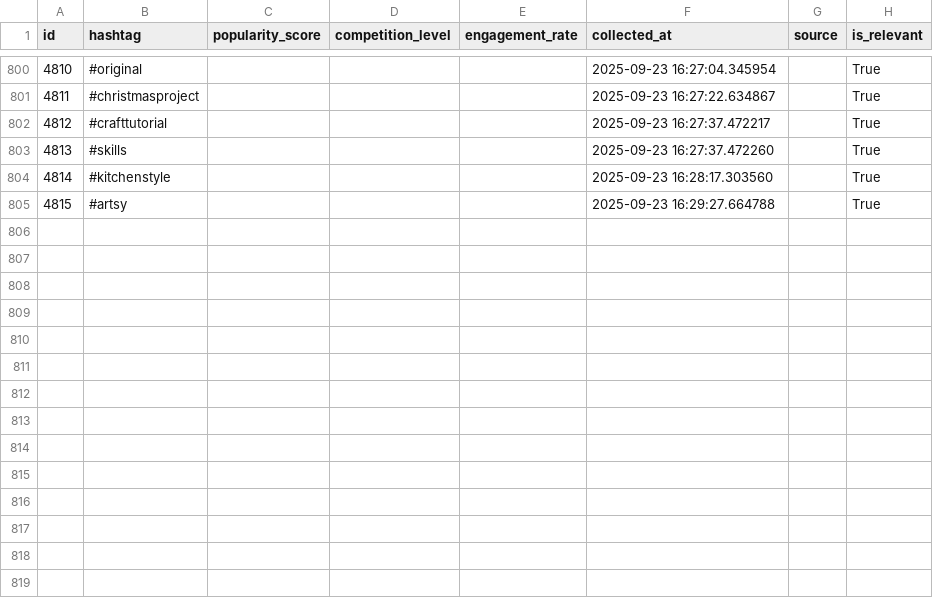
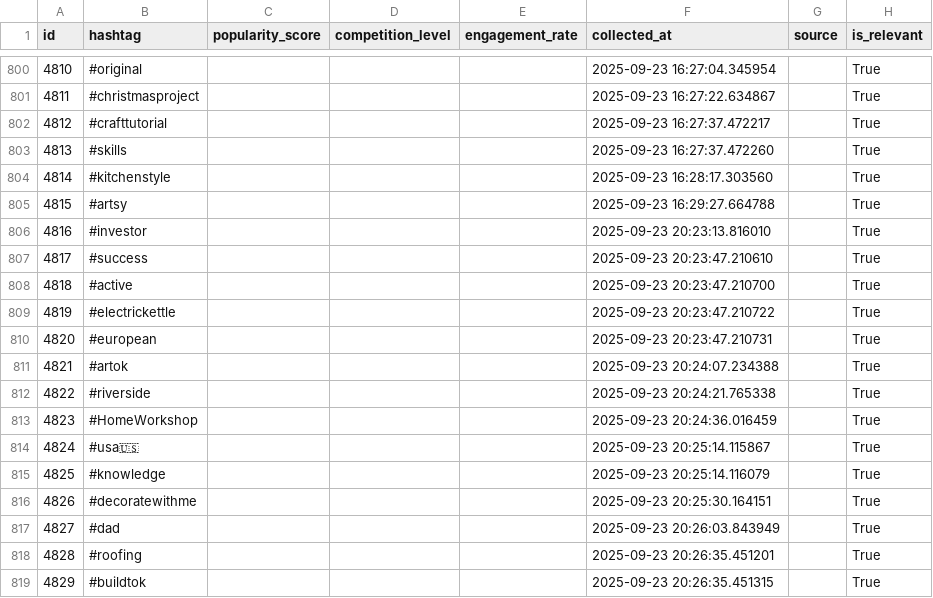
Before and after one commit to mryeje/marketing, a CSV file: hashtags_with_relevance.csv, drawn as a sheet; only a part is shown, gaps mark what is left out.

```diff
--- a/hashtags_with_relevance.csv
+++ b/hashtags_with_relevance.csv
@@ -805 +805,15 @@ id,hashtag,popularity_score,competition_level,engagement_rate,collected_at,sourc
 4815,#artsy,,,,2025-09-23 16:29:27.664788,,True
+4816,#investor,,,,2025-09-23 20:23:13.816010,,True
+4817,#success,,,,2025-09-23 20:23:47.210610,,True
+4818,#active,,,,2025-09-23 20:23:47.210700,,True
+4819,#electrickettle,,,,2025-09-23 20:23:47.210722,,True
+4820,#european,,,,2025-09-23 20:23:47.210731,,True
+4821,#artok,,,,2025-09-23 20:24:07.234388,,True
+4822,#riverside,,,,2025-09-23 20:24:21.765338,,True
+4823,#HomeWorkshop,,,,2025-09-23 20:24:36.016459,,True
+4824,#usa🇺🇸,,,,2025-09-23 20:25:14.115867,,True
+4825,#knowledge,,,,2025-09-23 20:25:14.116079,,True
+4826,#decoratewithme,,,,2025-09-23 20:25:30.164151,,True
+4827,#dad,,,,2025-09-23 20:26:03.843949,,True
+4828,#roofing,,,,2025-09-23 20:26:35.451201,,True
+4829,#buildtok,,,,2025-09-23 20:26:35.451315,,True
```
Also changed, not shown: hashtags_with_niches.csv, power_tools_hashtags.csv, 6 other files.
